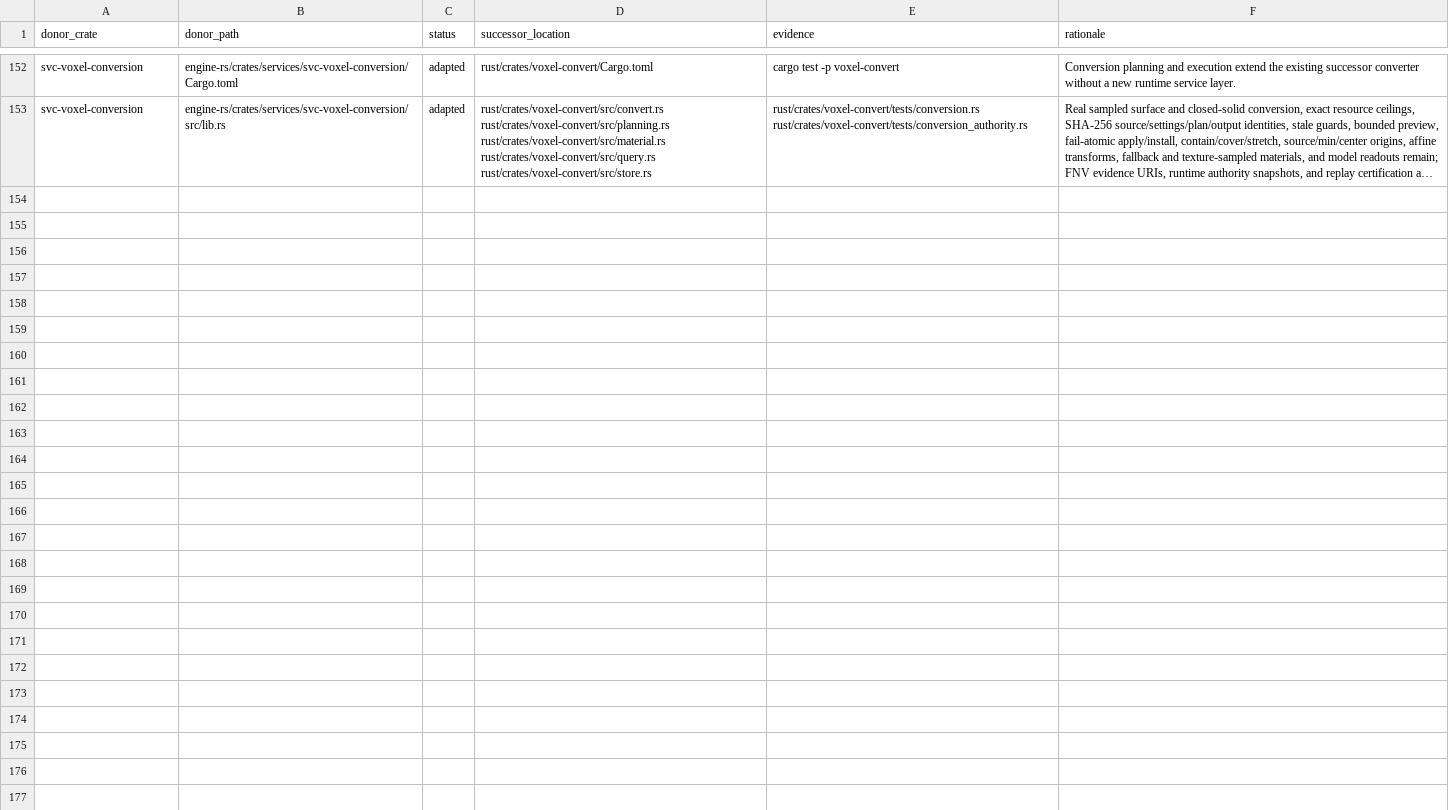
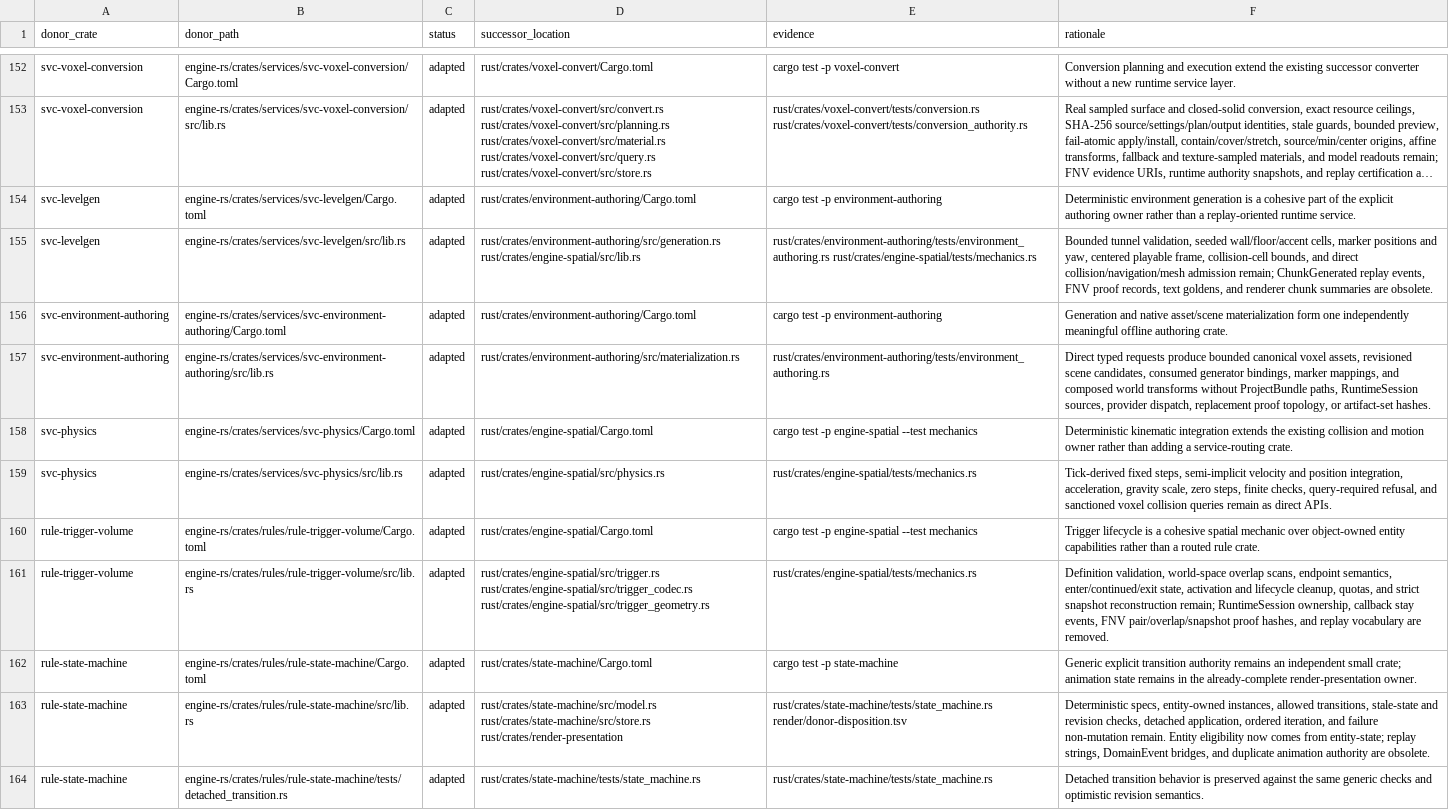
Before and after one commit to FuzzySlipper/rusty-engine, a TSV file: migration/asha-equivalence/source-map.tsv, drawn as a sheet; only a part is shown, gaps mark what is left out; long unchanged cells end in …; the diff names each change by its address in the sheet, - before the commit and + after, or states it on an @@ line.

Commit message:
Add reusable environment and gameplay mechanics

```diff
--- a/migration/asha-equivalence/source-map.tsv
+++ b/migration/asha-equivalence/source-map.tsv
+row 154: svc-levelgen | engine-rs/crates/services/svc-levelgen/Cargo.toml | adapted | rust/crates/environment-authoring/Cargo.toml | cargo test -p environment-authoring | Deterministic environment generation is a cohesive part of the explicit authoring owner rather than a replay-oriented runtime service.
+row 155: svc-levelgen | engine-rs/crates/services/svc-levelgen/src/lib.rs | adapted | rust/crates/environment-authoring/src/generation.rs rust/crates/engine-spatial/src/lib.rs | rust/crates/environment-authoring/tests/environment_authoring.rs rust/crates/engine-spatial/tests/mechanics.rs | Bounded tunnel validation, seeded wall/floor/accent cells, marker positions and yaw, centered playable frame, collision-cell bounds, and direct collision/navigation/mesh admission remain; ChunkGenerated replay events, FNV proof records, text goldens, and renderer chunk summaries are obsolete.
+row 156: svc-environment-authoring | engine-rs/crates/services/svc-environment-authoring/Cargo.toml | adapted | rust/crates/environment-authoring/Cargo.toml | cargo test -p environment-authoring | Generation and native asset/scene materialization form one independently meaningful offline authoring crate.
+row 157: svc-environment-authoring | engine-rs/crates/services/svc-environment-authoring/src/lib.rs | adapted | rust/crates/environment-authoring/src/materialization.rs | rust/crates/environment-authoring/tests/environment_authoring.rs | Direct typed requests produce bounded canonical voxel assets, revisioned scene candidates, consumed generator bindings, marker mappings, and composed world transforms without ProjectBundle paths, RuntimeSession sources, provider dispatch, replacement proof topology, or artifact-set hashes.
+row 158: svc-physics | engine-rs/crates/services/svc-physics/Cargo.toml | adapted | rust/crates/engine-spatial/Cargo.toml | cargo test -p engine-spatial --test mechanics | Deterministic kinematic integration extends the existing collision and motion owner rather than adding a service-routing crate.
+row 159: svc-physics | engine-rs/crates/services/svc-physics/src/lib.rs | adapted | rust/crates/engine-spatial/src/physics.rs | rust/crates/engine-spatial/tests/mechanics.rs | Tick-derived fixed steps, semi-implicit velocity and position integration, acceleration, gravity scale, zero steps, finite checks, query-required refusal, and sanctioned voxel collision queries remain as direct APIs.
+row 160: rule-trigger-volume | engine-rs/crates/rules/rule-trigger-volume/Cargo.toml | adapted | rust/crates/engine-spatial/Cargo.toml | cargo test -p engine-spatial --test mechanics | Trigger lifecycle is a cohesive spatial mechanic over object-owned entity capabilities rather than a routed rule crate.
+row 161: rule-trigger-volume | engine-rs/crates/rules/rule-trigger-volume/src/lib.rs | adapted | rust/crates/engine-spatial/src/trigger.rs rust/crates/engine-spatial/src/trigger_codec.rs rust/crates/engine-spatial/src/trigger_geometry.rs | rust/crates/engine-spatial/tests/mechanics.rs | Definition validation, world-space overlap scans, endpoint semantics, enter/continued/exit state, activation and lifecycle cleanup, quotas, and strict snapshot reconstruction remain; RuntimeSession ownership, callback stay events, FNV pair/overlap/snapshot proof hashes, and replay vocabulary are removed.
+row 162: rule-state-machine | engine-rs/crates/rules/rule-state-machine/Cargo.toml | adapted | rust/crates/state-machine/Cargo.toml | cargo test -p state-machine | Generic explicit transition authority remains an independent small crate; animation state remains in the already-complete render-presentation owner.
+row 163: rule-state-machine | engine-rs/crates/rules/rule-state-machine/src/lib.rs | adapted | rust/crates/state-machine/src/model.rs rust/crates/state-machine/src/store.rs rust/crates/render-presentation | rust/crates/state-machine/tests/state_machine.rs render/donor-disposition.tsv | Deterministic specs, entity-owned instances, allowed transitions, stale-state and revision checks, detached application, ordered iteration, and failure non-mutation remain. Entity eligibility now comes from entity-state; replay strings, DomainEvent bridges, and duplicate animation authority are obsolete.
+row 164: rule-state-machine | engine-rs/crates/rules/rule-state-machine/tests/detached_transition.rs | adapted | rust/crates/state-machine/tests/state_machine.rs | rust/crates/state-machine/tests/state_machine.rs | Detached transition behavior is preserved against the same generic checks and optimistic revision semantics.
```
Also changed, not shown: migration/asha-equivalence/disposition.tsv, 21 other files.
